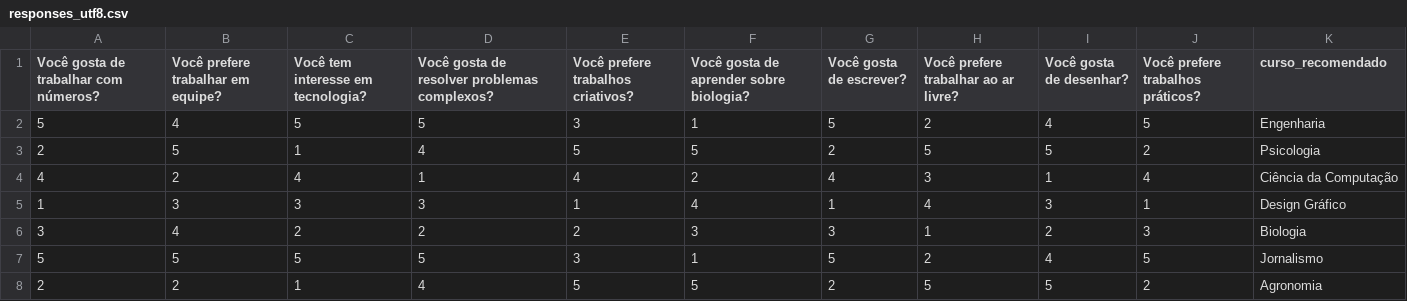
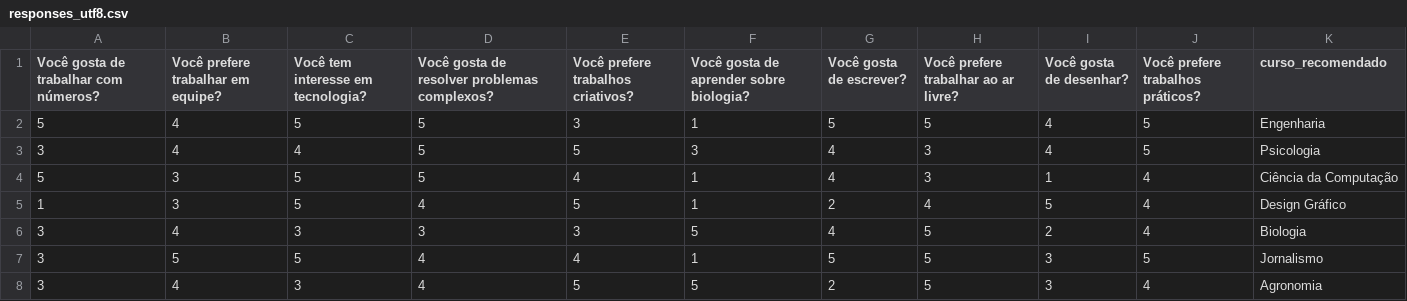
Before and after one commit to marcelo783/teste_vocacional, a CSV file: data/responses_utf8.csv, drawn as a sheet; only a part is shown; the diff covers the shown part only.

```diff
--- a/data/responses_utf8.csv
+++ b/data/responses_utf8.csv
@@ -1,8 +1,8 @@
 Você gosta de trabalhar com números?,Você prefere trabalhar em equipe?,Você tem interesse em tecnologia?,Você gosta de resolver problemas complexos?,Você prefere trabalhos criativos?,Você gosta de aprender sobre biologia?,Você gosta de escrever?,Você prefere trabalhar ao ar livre?,Você gosta de desenhar?,Você prefere trabalhos práticos?,curso_recomendado
-5,4,5,5,3,1,5,2,4,5,Engenharia
-2,5,1,4,5,5,2,5,5,2,Psicologia
-4,2,4,1,4,2,4,3,1,4,Ciência da Computação
-1,3,3,3,1,4,1,4,3,1,Design Gráfico
-3,4,2,2,2,3,3,1,2,3,Biologia
-5,5,5,5,3,1,5,2,4,5,Jornalismo
-2,2,1,4,5,5,2,5,5,2,Agronomia
+5,4,5,5,3,1,5,5,4,5,Engenharia
+3,4,4,5,5,3,4,3,4,5,Psicologia
+5,3,5,5,4,1,4,3,1,4,Ciência da Computação
+1,3,5,4,5,1,2,4,5,4,Design Gráfico
+3,4,3,3,3,5,4,5,2,4,Biologia
+3,5,5,4,4,1,5,5,3,5,Jornalismo
+3,4,3,4,5,5,2,5,3,4,Agronomia
```
Also changed, not shown: 4 added rows, 2 removed rows and 6 edited cells elsewhere in this file, 7 other files.
